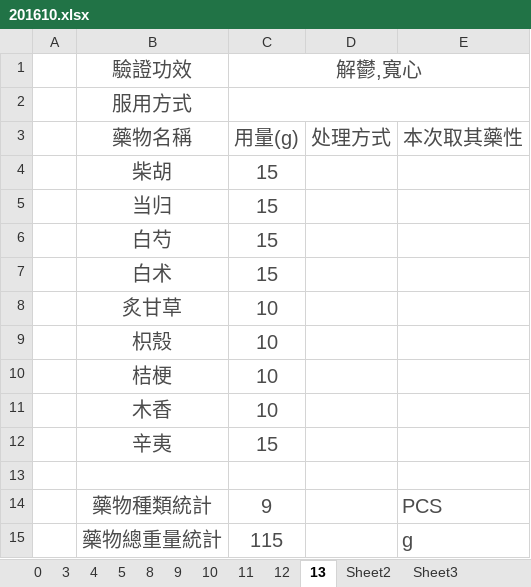
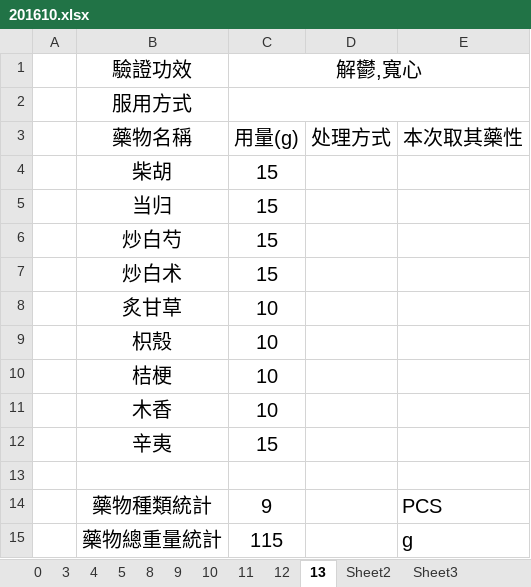
Before and after one commit to mqhzha/M, an Excel workbook: 用藥記錄/2016/201610.xlsx, sheet 13, drawn as a sheet; values as stored, in another font and other column widths than the file's, no borders; the diff names each change by its address in the sheet, - before the commit and + after, or states it on an @@ line.

```diff
--- a/用藥記錄/2016/201610.xlsx (sheet 13)
+++ b/用藥記錄/2016/201610.xlsx (sheet 13)
-B1:C1 text colour: #4C4C4C
+B1:C1 text colour: black
-B2 text colour: #4C4C4C
+B2 text colour: black
-B3:E3 text colour: #4C4C4C
+B3:E3 text colour: black
-B4:C12 text colour: #4C4C4C
+B4:C12 text colour: black
-B6 (驗證功效): 白芍
+B6 (驗證功效): 炒白芍
-B7 (驗證功效): 白术
+B7 (驗證功效): 炒白术
-B14:C15 text colour: #4C4C4C
+B14:C15 text colour: black
-E14:E15 text colour: #4C4C4C
+E14:E15 text colour: black
```
Also changed, not shown: sheet 3, sheet 11, sheet 8, sheet 12, sheet 9, sheet 10, 3 more sheets.
